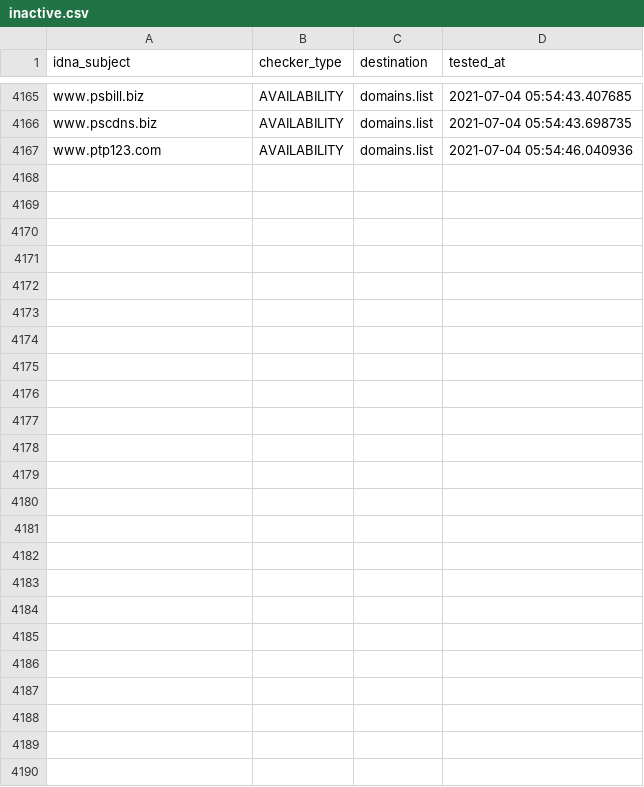
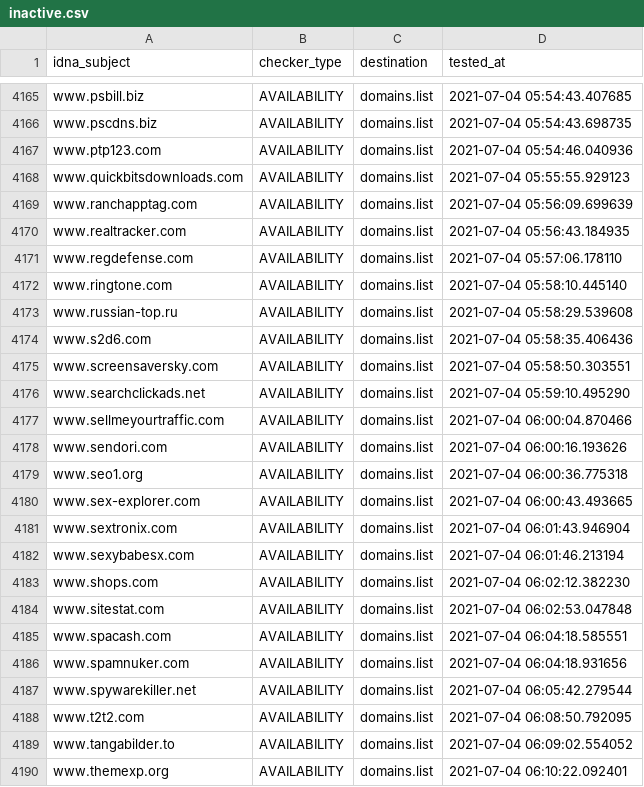
Before and after one commit to Ultimate-Hosts-Blacklist/cameleon_at_sysctl.org, a CSV file: .pyfunceble/inactive.csv, drawn as a sheet; only a part is shown, gaps mark what is left out.

```diff
--- a/.pyfunceble/inactive.csv
+++ b/.pyfunceble/inactive.csv
@@ -4167 +4167,24 @@ www.pscdns.biz,AVAILABILITY,domains.list,2021-07-04 05:54:43.698735
 www.ptp123.com,AVAILABILITY,domains.list,2021-07-04 05:54:46.040936
+www.quickbitsdownloads.com,AVAILABILITY,domains.list,2021-07-04 05:55:55.929123
+www.ranchapptag.com,AVAILABILITY,domains.list,2021-07-04 05:56:09.699639
+www.realtracker.com,AVAILABILITY,domains.list,2021-07-04 05:56:43.184935
+www.regdefense.com,AVAILABILITY,domains.list,2021-07-04 05:57:06.178110
+www.ringtone.com,AVAILABILITY,domains.list,2021-07-04 05:58:10.445140
+www.russian-top.ru,AVAILABILITY,domains.list,2021-07-04 05:58:29.539608
+www.s2d6.com,AVAILABILITY,domains.list,2021-07-04 05:58:35.406436
+www.screensaversky.com,AVAILABILITY,domains.list,2021-07-04 05:58:50.303551
+www.searchclickads.net,AVAILABILITY,domains.list,2021-07-04 05:59:10.495290
+www.sellmeyourtraffic.com,AVAILABILITY,domains.list,2021-07-04 06:00:04.870466
+www.sendori.com,AVAILABILITY,domains.list,2021-07-04 06:00:16.193626
+www.seo1.org,AVAILABILITY,domains.list,2021-07-04 06:00:36.775318
+www.sex-explorer.com,AVAILABILITY,domains.list,2021-07-04 06:00:43.493665
+www.sextronix.com,AVAILABILITY,domains.list,2021-07-04 06:01:43.946904
+www.sexybabesx.com,AVAILABILITY,domains.list,2021-07-04 06:01:46.213194
+www.shops.com,AVAILABILITY,domains.list,2021-07-04 06:02:12.382230
+www.sitestat.com,AVAILABILITY,domains.list,2021-07-04 06:02:53.047848
+www.spacash.com,AVAILABILITY,domains.list,2021-07-04 06:04:18.585551
+www.spamnuker.com,AVAILABILITY,domains.list,2021-07-04 06:04:18.931656
+www.spywarekiller.net,AVAILABILITY,domains.list,2021-07-04 06:05:42.279544
+www.t2t2.com,AVAILABILITY,domains.list,2021-07-04 06:08:50.792095
+www.tangabilder.to,AVAILABILITY,domains.list,2021-07-04 06:09:02.554052
+www.themexp.org,AVAILABILITY,domains.list,2021-07-04 06:10:22.092401
```
Also changed, not shown: 13 other files.
